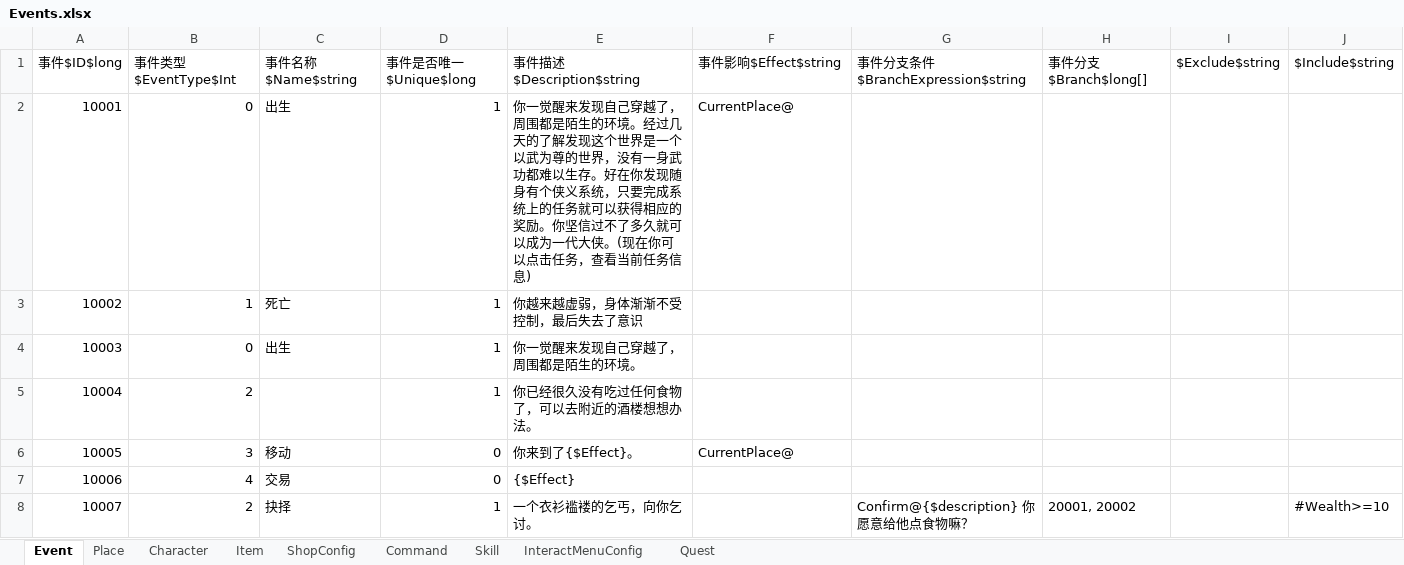
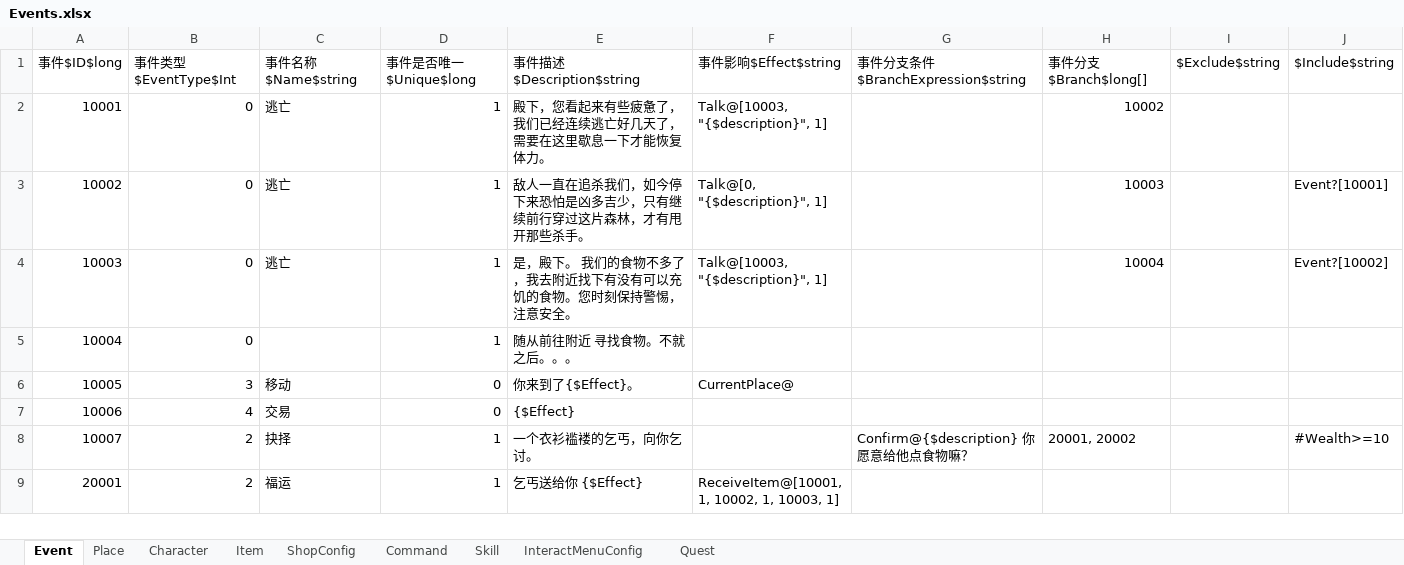
Before and after one commit to Z2Y/life-box, an Excel workbook: Excels/Events.xlsx, sheet Event, drawn as a sheet; only a part is shown; the shorter side is filled out with more unchanged rows; values as stored, in another font and other column widths than the file's, no borders; the diff names each change by its address in the sheet, - before the commit and + after, or states it on an @@ line.

```diff
--- a/Excels/Events.xlsx (sheet Event)
+++ b/Excels/Events.xlsx (sheet Event)
-C2 (事件名称$Name$string): 出生
+C2 (事件名称$Name$string): 逃亡
-E2 (事件描述$Description$string): 你一觉醒来发现自己穿越了，周围都是陌生的环境。经过几天的了解发现这个世界是一个以武为尊的世界，没有一身武功都难以生存。好在你发现随身有个侠义系统，只要完成系统上的任务就可以获得相应的奖励。你坚信过不了多久就可以成为一代大侠。(现在你可以点击任务，查看当前任务信息)
+E2 (事件描述$Description$string): 殿下，您看起来有些疲惫了，我们已经连续逃亡好几天了，需要在这里歇息一下才能恢复体力。
-F2 (事件影响$Effect$string): CurrentPlace@
+F2 (事件影响$Effect$string): Talk@[10003, "{$description}", 1]
-H2 (事件分支$Branch$long[]): (empty)
+H2 (事件分支$Branch$long[]): 10002
-B3 (事件类型$EventType$Int): 1
+B3 (事件类型$EventType$Int): 0
-C3 (事件名称$Name$string): 死亡
+C3 (事件名称$Name$string): 逃亡
-E3 (事件描述$Description$string): 你越来越虚弱，身体渐渐不受控制，最后失去了意识
+E3 (事件描述$Description$string): 敌人一直在追杀我们，如今停下来恐怕是凶多吉少，只有继续前行穿过这片森林，才有甩开那些杀手。
-F3 (事件影响$Effect$string): (empty)
+F3 (事件影响$Effect$string): Talk@[0, "{$description}", 1]
-H3 (事件分支$Branch$long[]): (empty)
+H3 (事件分支$Branch$long[]): 10003
-J3 ($Include$string): (empty)
+J3 ($Include$string): Event?[10001]
-C4 (事件名称$Name$string): 出生
+C4 (事件名称$Name$string): 逃亡
-E4 (事件描述$Description$string): 你一觉醒来发现自己穿越了，周围都是陌生的环境。
+E4 (事件描述$Description$string): 是，殿下。 我们的食物不多了，我去附近找下有没有可以充饥的食物。您时刻保持警惕，注意安全。
-F4 (事件影响$Effect$string): (empty)
+F4 (事件影响$Effect$string): Talk@[10003, "{$description}", 1]
-H4 (事件分支$Branch$long[]): (empty)
+H4 (事件分支$Branch$long[]): 10004
-J4 ($Include$string): (empty)
+J4 ($Include$string): Event?[10002]
-B5 (事件类型$EventType$Int): 2
+B5 (事件类型$EventType$Int): 0
-E5 (事件描述$Description$string): 你已经很久没有吃过任何食物了，可以去附近的酒楼想想办法。
+E5 (事件描述$Description$string): 随从前往附近 寻找食物。不就之后。。。
```
Also changed, not shown: Excels/EventEmitter.xlsx, 20 other files.
